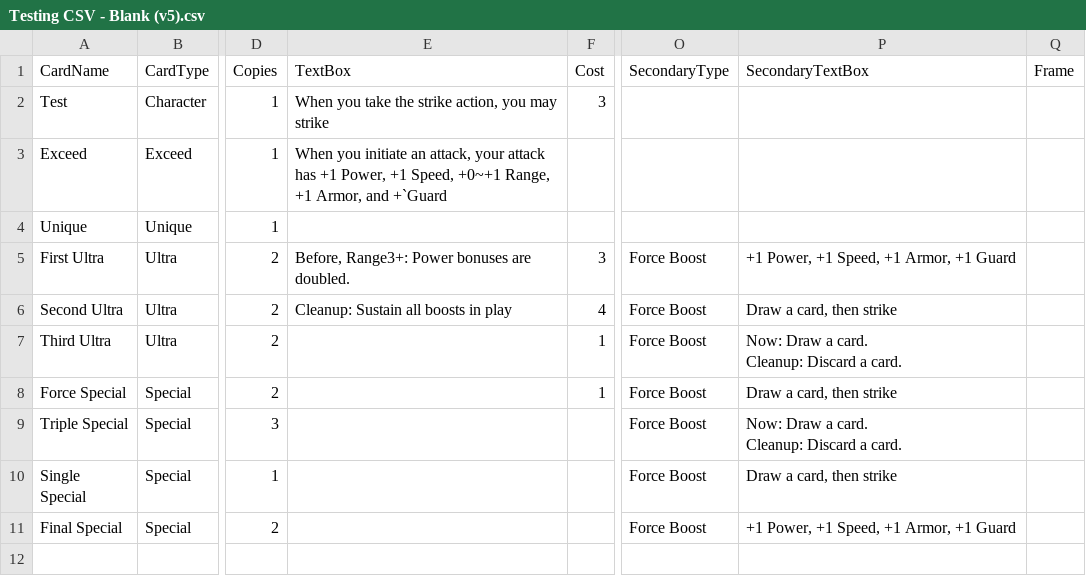
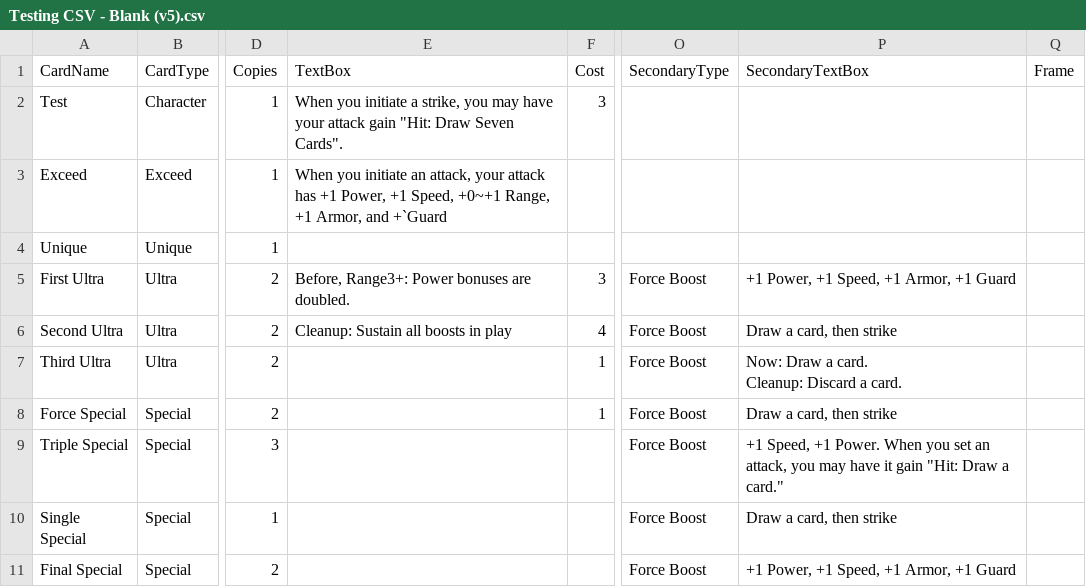
Before and after one commit to KyleReto/Customs_Gen, a CSV file: csv/Testing CSV - Blank (v5).csv, drawn as a sheet; only a part is shown, gaps mark what is left out; ↵ is a line break in a cell; the diff names each change by its address in the sheet, - before the commit and + after, or states it on an @@ line.

```diff
--- a/csv/Testing CSV - Blank (v5).csv
+++ b/csv/Testing CSV - Blank (v5).csv
-E2 (TextBox): When you take the strike action, you may strike
+E2 (TextBox): When you initiate a strike, you may have your attack gain "Hit: Draw Seven Cards".
-P9 (SecondaryTextBox): Now: Draw a card. ↵ Cleanup: Discard a card.
+P9 (SecondaryTextBox): +1 Speed, +1 Power. When you set an attack, you may have it gain "Hit: Draw a card."
```
Also changed, not shown: 10 other files.
